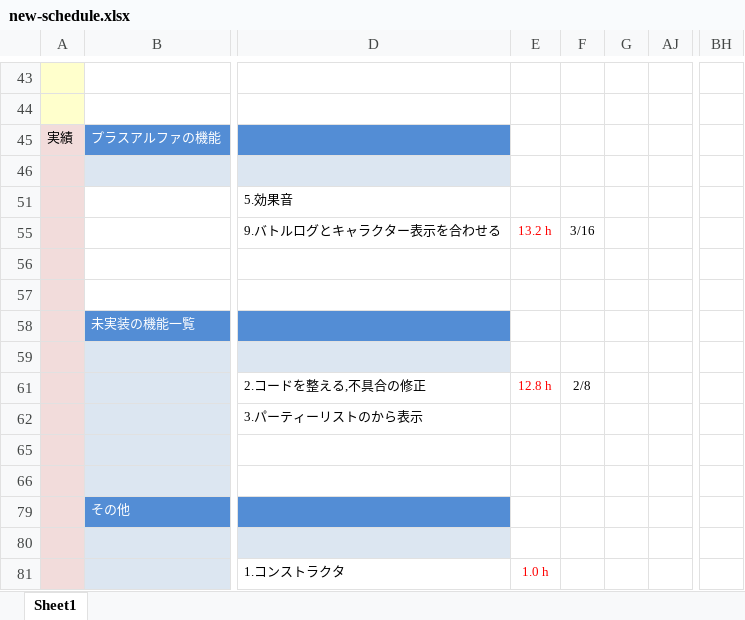
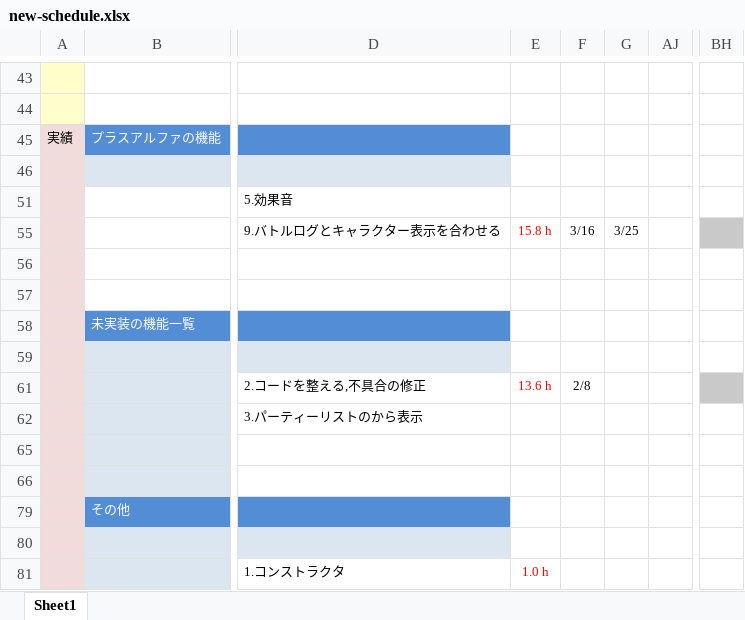
Before and after one commit to fs200714-imacocokoga-ayabe/new-schedule, an Excel workbook: new-schedule.xlsx, sheet Sheet1, drawn as a sheet; only a part is shown, gaps mark what is left out; values as stored, in another font and other column widths than the file's, no borders; conditional formats not drawn; the diff names each change by its address in the sheet, - before the commit and + after, or states it on an @@ line.

Commit message:
3月25日の結果

```diff
--- a/new-schedule.xlsx (sheet Sheet1)
+++ b/new-schedule.xlsx (sheet Sheet1)
-E55: 13.2 h
+E55: 15.8 h
-G55: (empty)
+G55: 3/25
-BH55 fill: none
+BH55 fill: #C9C9C9
-E61: 12.8 h
+E61: 13.6 h
-BH61 fill: none
+BH61 fill: #C9C9C9
```
